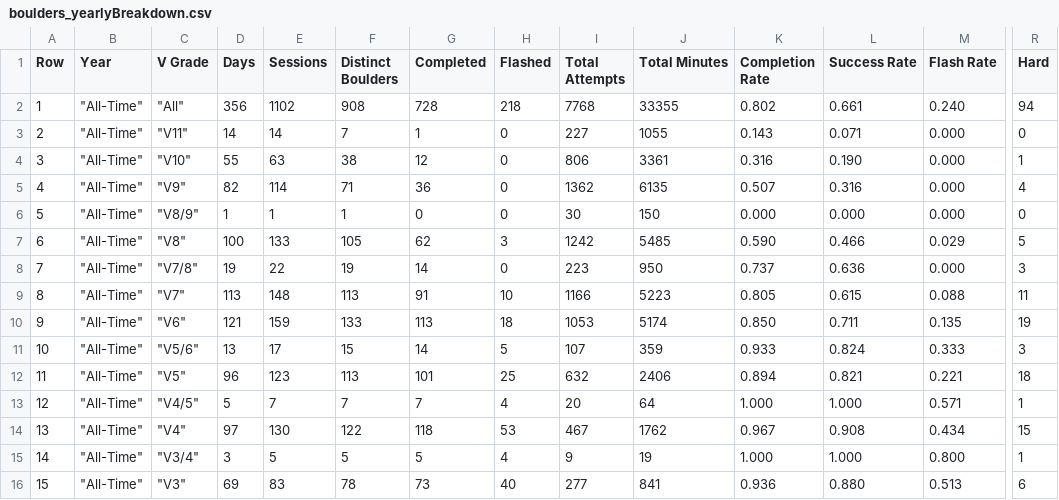
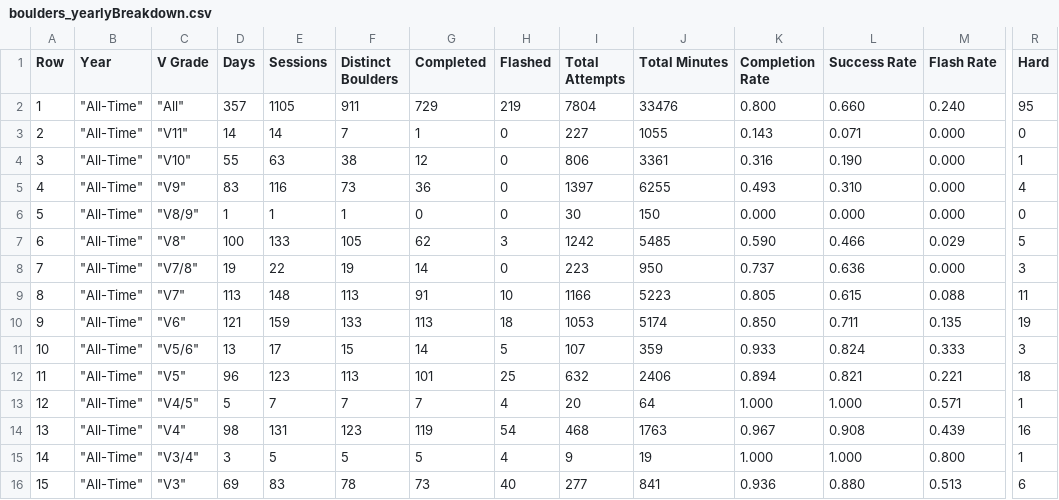
Before and after one commit to Connor-R/connor-r.github.io, a CSV file: csvs/boulders_yearlyBreakdown.csv, drawn as a sheet; only a part is shown, gaps mark what is left out; the diff covers the shown part only; the diff names each change by its address in the sheet, - before the commit and + after, or states it on an @@ line.

```diff
--- a/csvs/boulders_yearlyBreakdown.csv
+++ b/csvs/boulders_yearlyBreakdown.csv
-D2 (Days): 356
+D2 (Days): 357
-E2 (Sessions): 1102
+E2 (Sessions): 1105
-F2 (Distinct Boulders): 908
+F2 (Distinct Boulders): 911
-G2 (Completed): 728
+G2 (Completed): 729
-H2 (Flashed): 218
+H2 (Flashed): 219
-I2 (Total Attempts): 7768
+I2 (Total Attempts): 7804
-J2 (Total Minutes): 33355
+J2 (Total Minutes): 33476
-K2 (Completion Rate): 0.802
+K2 (Completion Rate): 0.800
-L2 (Success Rate): 0.661
+L2 (Success Rate): 0.660
-R2 (Hard): 94
+R2 (Hard): 95
-D5 (Days): 82
+D5 (Days): 83
-E5 (Sessions): 114
+E5 (Sessions): 116
-F5 (Distinct Boulders): 71
+F5 (Distinct Boulders): 73
-I5 (Total Attempts): 1362
+I5 (Total Attempts): 1397
-J5 (Total Minutes): 6135
+J5 (Total Minutes): 6255
-K5 (Completion Rate): 0.507
+K5 (Completion Rate): 0.493
-L5 (Success Rate): 0.316
+L5 (Success Rate): 0.310
-D14 (Days): 97
+D14 (Days): 98
-E14 (Sessions): 130
+E14 (Sessions): 131
-F14 (Distinct Boulders): 122
+F14 (Distinct Boulders): 123
-G14 (Completed): 118
+G14 (Completed): 119
-H14 (Flashed): 53
+H14 (Flashed): 54
-I14 (Total Attempts): 467
+I14 (Total Attempts): 468
-J14 (Total Minutes): 1762
+J14 (Total Minutes): 1763
-M14 (Flash Rate): 0.434
+M14 (Flash Rate): 0.439
-R14 (Hard): 15
+R14 (Hard): 16
```
Also changed, not shown: 62 edited cells elsewhere in this file, csvs/boulders_completed.csv, csvs/boulders_returnInterest.csv, 4 other files.
